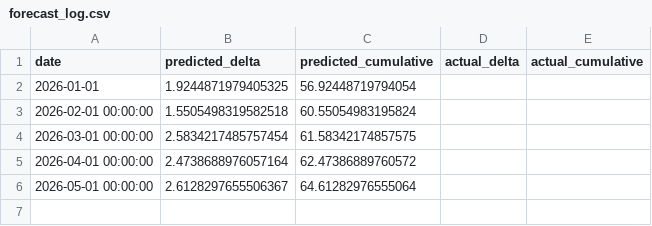
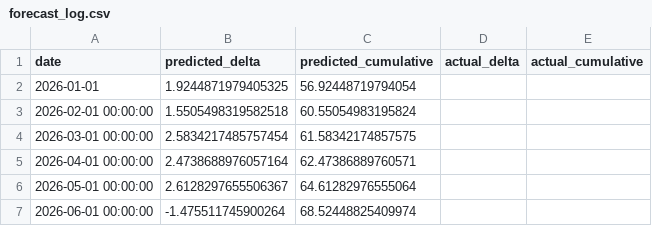
Before and after one commit to MirceaDan/Romanian-Railway-Construction-Progress-Modeling, a CSV file: output/forecast_log.csv, drawn as a sheet.

```diff
--- a/output/forecast_log.csv
+++ b/output/forecast_log.csv
@@ -4,3 +4,4 @@ date,predicted_delta,predicted_cumulative,actual_delta,actual_cumulative
 2026-03-01 00:00:00,2.5834217485757454,61.58342174857575,,
-2026-04-01 00:00:00,2.4738688976057164,62.47386889760572,,
+2026-04-01 00:00:00,2.4738688976057164,62.47386889760571,,
 2026-05-01 00:00:00,2.6128297655506367,64.61282976555064,,
+2026-06-01 00:00:00,-1.475511745900264,68.52448825409974,,
```
Also changed, not shown: data/cfr_progress.csv, 1 other file.
